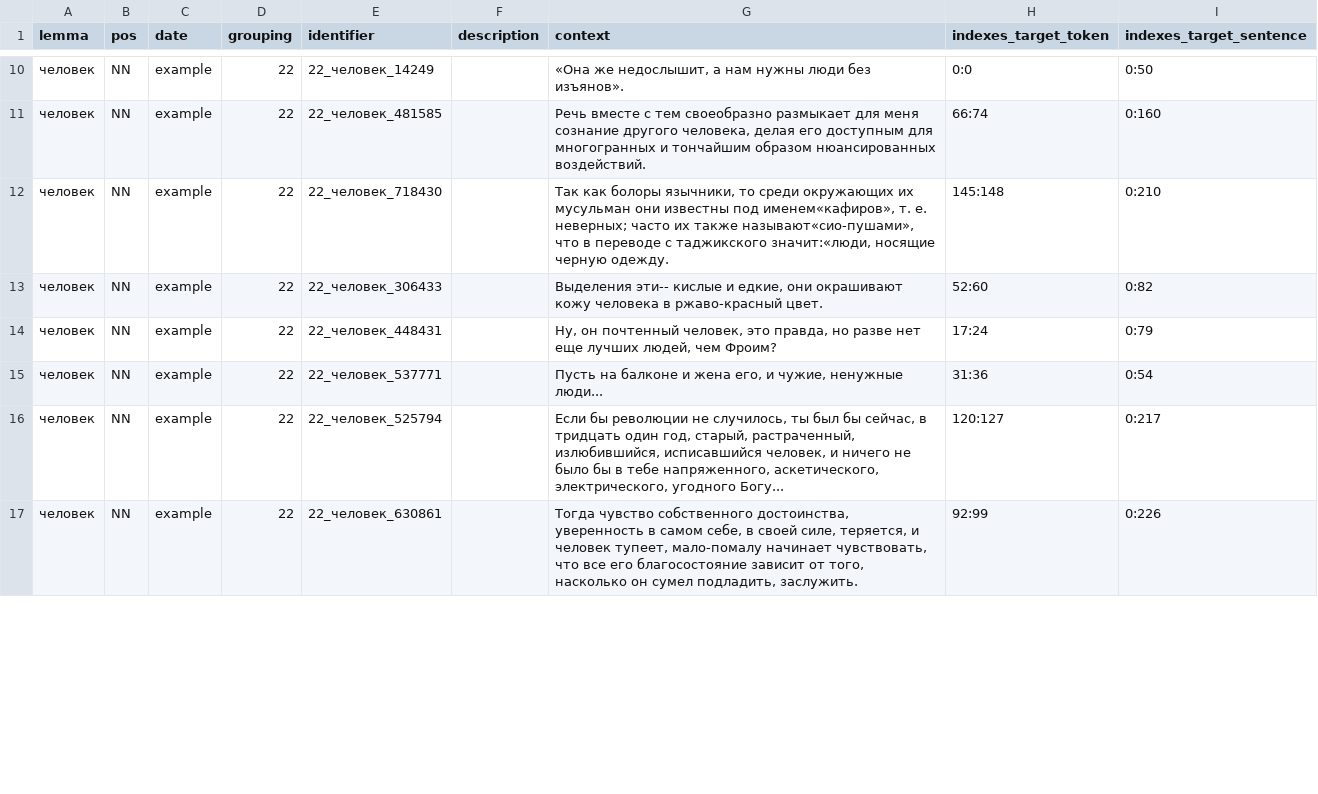
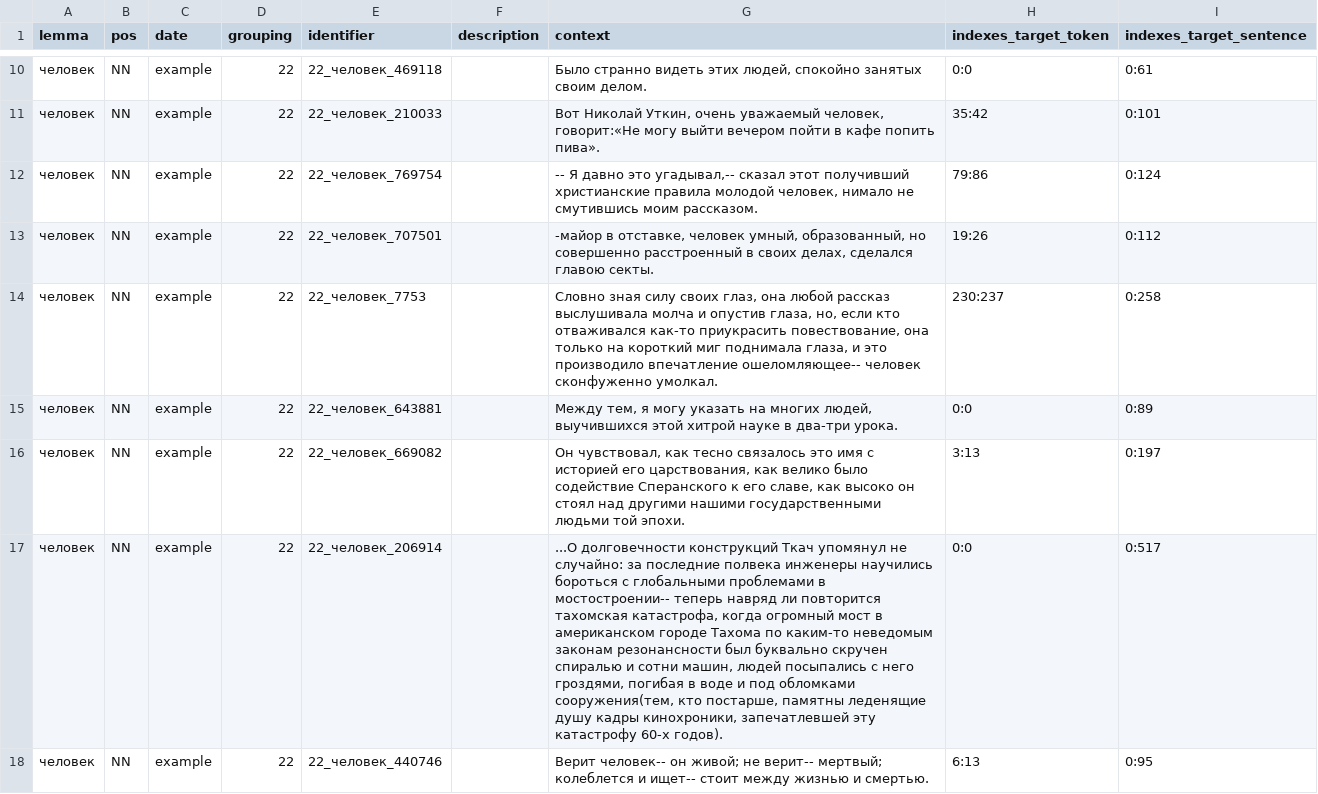
Before and after one commit to kategavrishina/sem_cluster, a TSV file: target_words/durel_sample/sample_человек_S.tsv, drawn as a sheet; only a part is shown, gaps mark what is left out; the diff covers the shown part only.

Commit message:
update files for "женщина", "человек"

```diff
--- a/target_words/durel_sample/sample_человек_S.tsv
+++ b/target_words/durel_sample/sample_человек_S.tsv
@@ -10,8 +10,9 @@ lemma	pos	date	grouping	identifier	description	context	indexes_target_token	inde
-человек	NN	example	22	22_человек_14249		«Она же недослышит, а нам нужны люди без изъянов».	0:0	0:50
-человек	NN	example	22	22_человек_481585		Речь вместе с тем своеобразно размыкает для меня сознание другого человека, делая его доступным для многогранных и тончайшим образом нюансированных воздействий.	66:74	0:160
-человек	NN	example	22	22_человек_718430		Так как болоры язычники, то среди окружающих их мусульман они известны под именем«кафиров», т. е. неверных; часто их также называют«сио-пушами», что в переводе с таджикского значит:«люди, носящие черную одежду.	145:148	0:210
-человек	NN	example	22	22_человек_306433		Выделения эти-- кислые и едкие, они окрашивают кожу человека в ржаво-красный цвет.	52:60	0:82
-человек	NN	example	22	22_человек_448431		Ну, он почтенный человек, это правда, но разве нет еще лучших людей, чем Фроим?	17:24	0:79
-человек	NN	example	22	22_человек_537771		Пусть на балконе и жена его, и чужие, ненужные люди...	31:36	0:54
-человек	NN	example	22	22_человек_525794		Если бы революции не случилось, ты был бы сейчас, в тридцать один год, старый, растраченный, излюбившийся, исписавшийся человек, и ничего не было бы в тебе напряженного, аскетического, электрического, угодного Богу...	120:127	0:217
-человек	NN	example	22	22_человек_630861		Тогда чувство собственного достоинства, уверенность в самом себе, в своей силе, теряется, и человек тупеет, мало-помалу начинает чувствовать, что все его благосостояние зависит от того, насколько он сумел подладить, заслужить.	92:99	0:226
+человек	NN	example	22	22_человек_469118		Было странно видеть этих людей, спокойно занятых своим делом.	0:0	0:61
+человек	NN	example	22	22_человек_210033		Вот Николай Уткин, очень уважаемый человек, говорит:«Не могу выйти вечером пойти в кафе попить пива».	35:42	0:101
+человек	NN	example	22	22_человек_769754		-- Я давно это угадывал,-- сказал этот получивший христианские правила молодой человек, нимало не смутившись моим рассказом.	79:86	0:124
+человек	NN	example	22	22_человек_707501		-майор в отставке, человек умный, образованный, но совершенно расстроенный в своих делах, сделался главою секты.	19:26	0:112
+человек	NN	example	22	22_человек_7753		Словно зная силу своих глаз, она любой рассказ выслушивала молча и опустив глаза, но, если кто отваживался как-то приукрасить повествование, она только на короткий миг поднимала глаза, и это производило впечатление ошеломляющее-- человек сконфуженно умолкал.	230:237	0:258
+человек	NN	example	22	22_человек_643881		Между тем, я могу указать на многих людей, выучившихся этой хитрой науке в два-три урока.	0:0	0:89
+человек	NN	example	22	22_человек_669082		Он чувствовал, как тесно связалось это имя с историей его царствования, как велико было содействие Сперанского к его славе, как высоко он стоял над другими нашими государственными людьми той эпохи.	3:13	0:197
+человек	NN	example	22	22_человек_206914		...О долговечности конструкций Ткач упомянул не случайно: за последние полвека инженеры научились бороться с глобальными проблемами в мостостроении-- теперь навряд ли повторится тахомская катастрофа, когда огромный мост в американском городе Тахома по каким-то неведомым законам резонансности был буквально скручен спиралью и сотни машин, людей посыпались с него гроздями, погибая в воде и под обломками сооружения(тем, кто постарше, памятны леденящие душу кадры кинохроники, запечатлевшей эту катастрофу 60-х годов).	0:0	0:517
+человек	NN	example	22	22_человек_440746		Верит человек-- он живой; не верит-- мертвый; колеблется и ищет-- стоит между жизнью и смертью.	6:13	0:95
```
Also changed, not shown: 1 removed row and 102 edited cells elsewhere in this file, target_words/durel_sample/sample_женщина_S.tsv.
